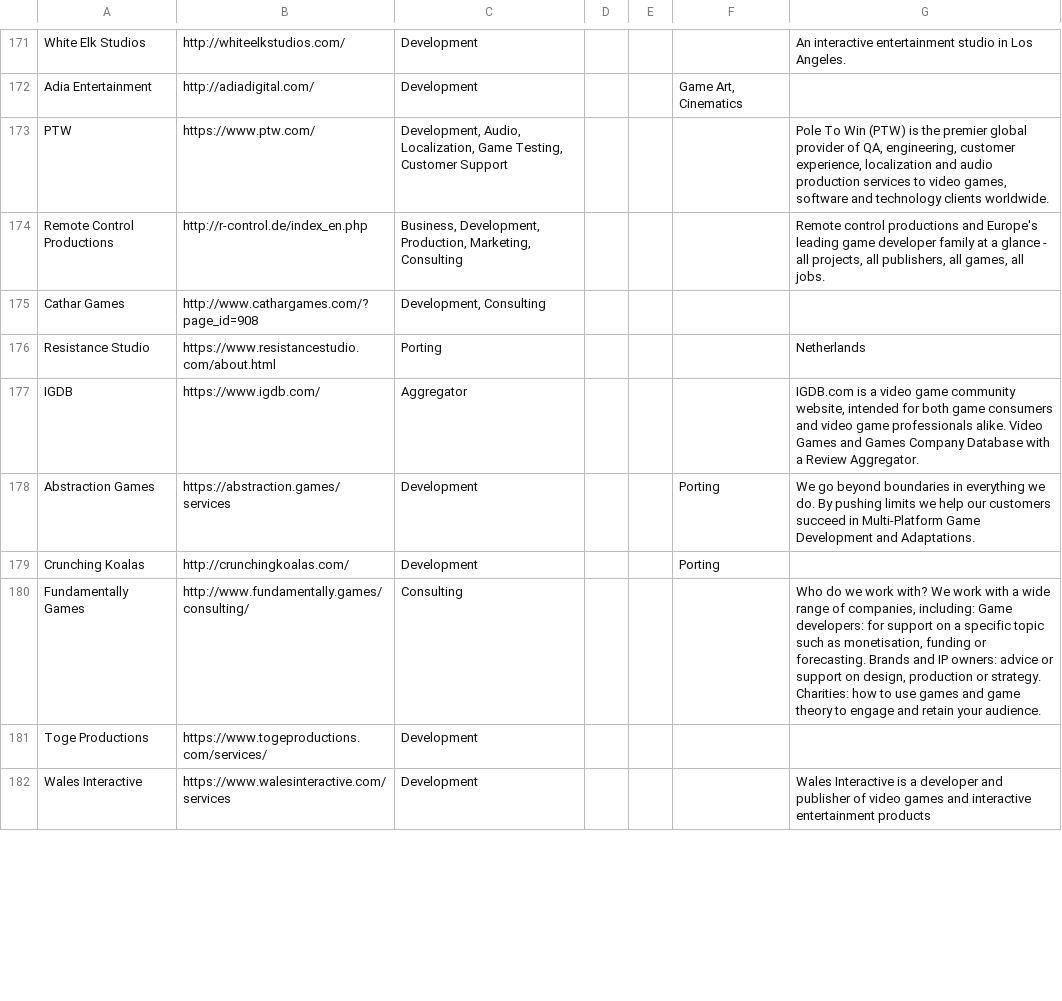
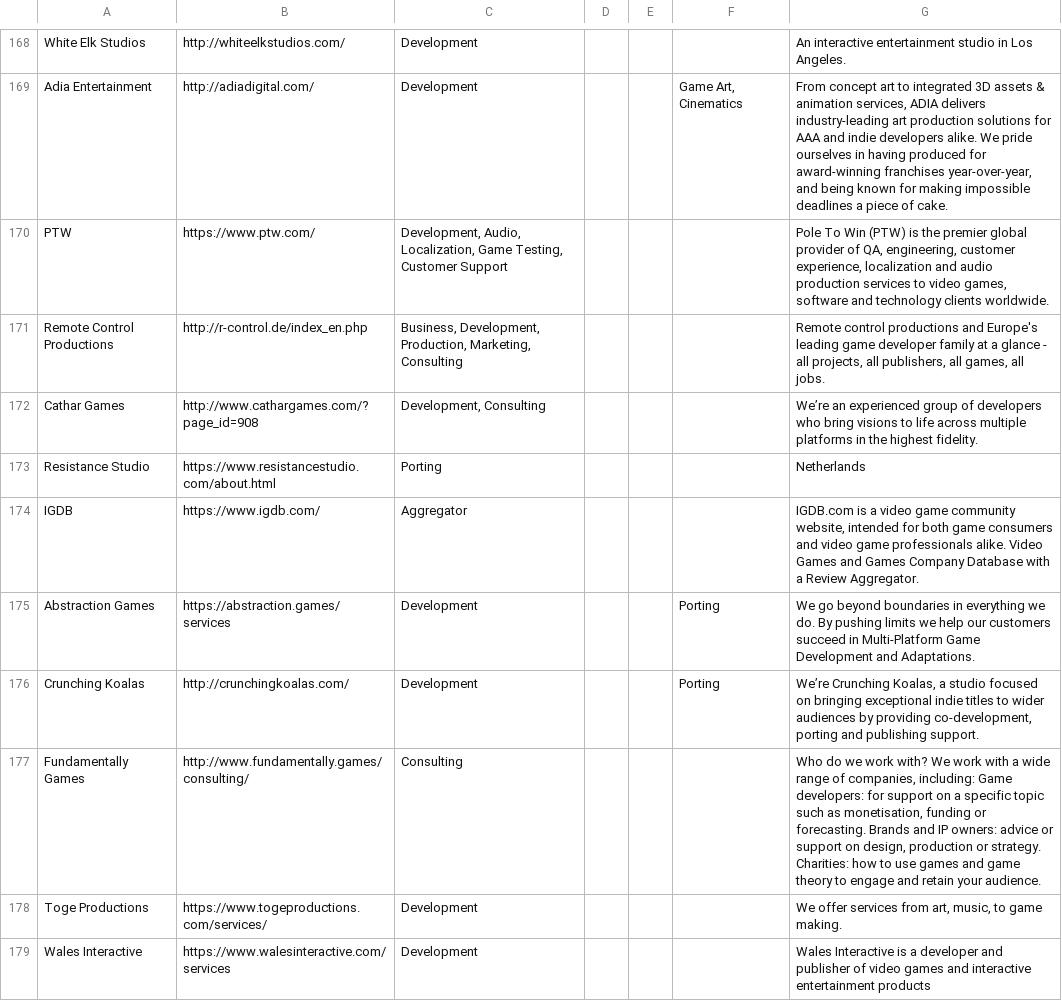
Before and after one commit to jackmelcher/gamedevelop.io, a CSV file: csv/services.csv, drawn as a sheet; only a part is shown, gaps mark what is left out; addresses are those after the commit; the diff covers the shown part only; the diff names each change by its address in the sheet, - before the commit and + after, or states it on an @@ line.

Commit message:
Updated Resource table descriptions. Services

```diff
--- a/csv/services.csv
+++ b/csv/services.csv
-G169: (empty)
+G169: From concept art to integrated 3D assets & animation services, ADIA delivers industry-leading art production solutions for AAA and indie developers alike. We pride ourselves in having produced for award-winning franchises year-over-year, and being known for making impossible deadlines a piece of cake.
-G172: (empty)
+G172: We’re an experienced group of developers who bring visions to life across multiple platforms in the highest fidelity.
-G176: (empty)
+G176: We’re Crunching Koalas, a studio focused on bringing exceptional indie titles to wider audiences by providing co-development, porting and publishing support.
-G178: (empty)
+G178: We offer services from art, music, to game making.
```
Also changed, not shown: 3 removed rows and 28 edited cells elsewhere in this file, csv/3d.csv, 2 other files.
